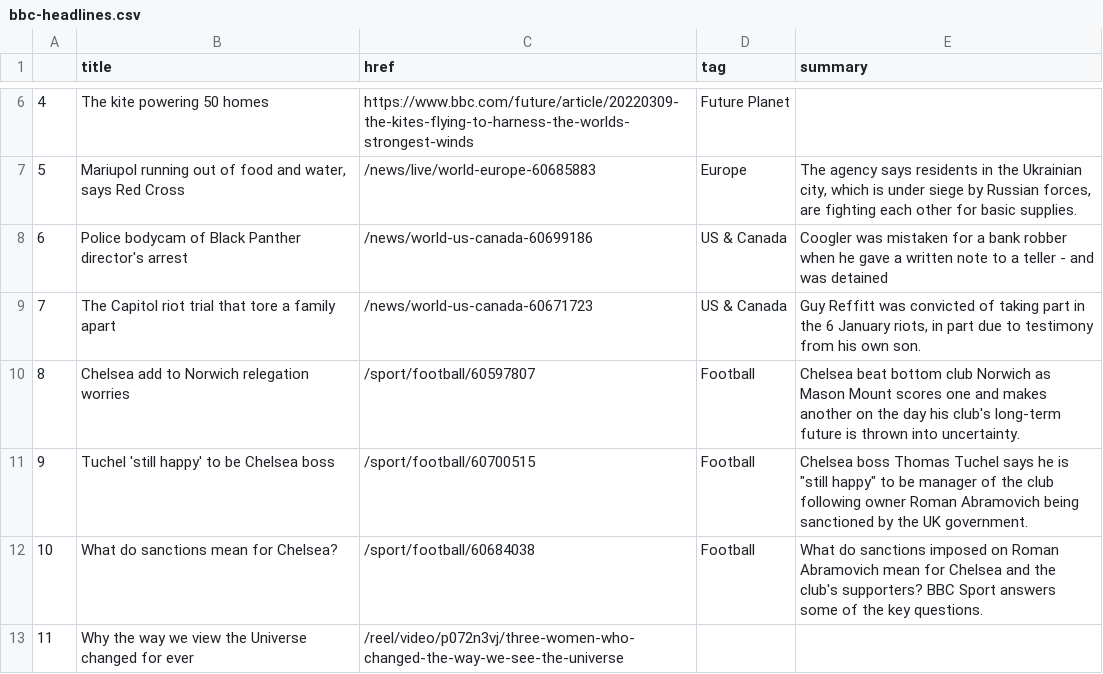
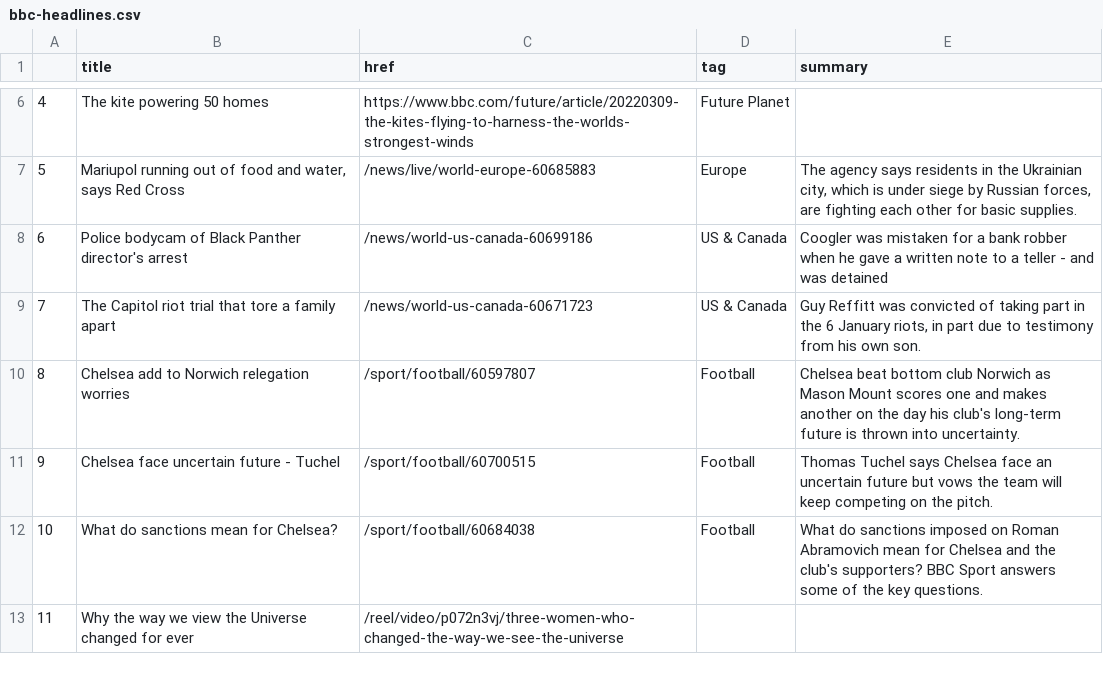
Before and after one commit to zhaoying2931/automatic-scraper, a CSV file: bbc-headlines.csv, drawn as a sheet; only a part is shown, gaps mark what is left out.

```diff
--- a/bbc-headlines.csv
+++ b/bbc-headlines.csv
@@ -10,3 +10,3 @@
 8,Chelsea add to Norwich relegation worries,/sport/football/60597807,Football,Chelsea beat bottom club Norwich as Mason Mount scores one and makes another on the day his club's long-term future is thrown into uncertainty.
-9,Tuchel 'still happy' to be Chelsea boss,/sport/football/60700515,Football,"Chelsea boss Thomas Tuchel says he is ""still happy"" to be manager of the club following owner Roman Abramovich being sanctioned by the UK government."
+9,Chelsea face uncertain future - Tuchel,/sport/football/60700515,Football,Thomas Tuchel says Chelsea face an uncertain future but vows the team will keep competing on the pitch.
 10,What do sanctions mean for Chelsea?,/sport/football/60684038,Football,What do sanctions imposed on Roman Abramovich mean for Chelsea and the club's supporters? BBC Sport answers some of the key questions.
```
